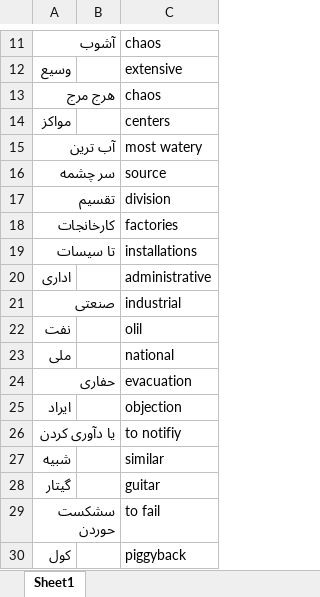
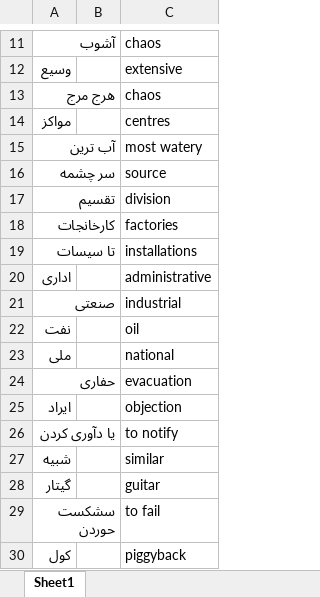
Before and after one commit to glebite/gojeh-farangi, an Excel workbook: data/Words1.xlsx, sheet Sheet1, drawn as a sheet; only a part is shown, gaps mark what is left out; values as stored, in another font and other column widths than the file's, no borders; the diff names each change by its address in the sheet, - before the commit and + after, or states it on an @@ line.

Commit message:
Fixed some spelling mistakes on the data file and confirmed that the basic play function is outputting what it's supposed to.

```diff
--- a/data/Words1.xlsx (sheet Sheet1)
+++ b/data/Words1.xlsx (sheet Sheet1)
-C14: centers
+C14: centres
-C22: olil
+C22: oil
-C26: to notifiy
+C26: to notify
```
Also changed, not shown: 1 other file.
